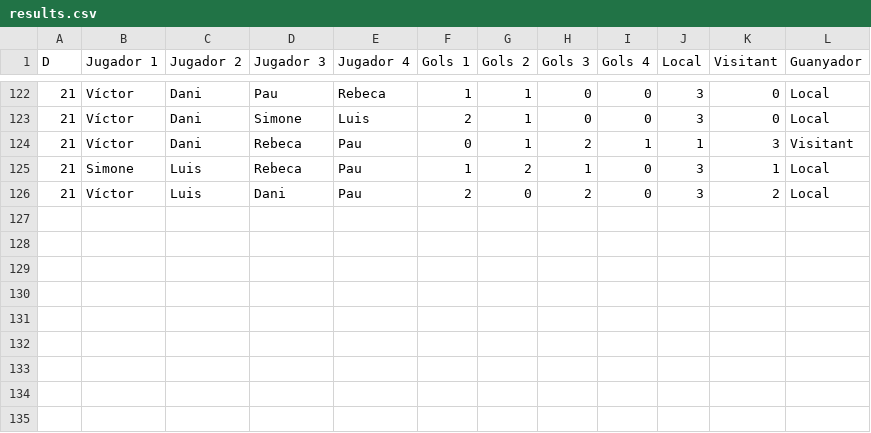
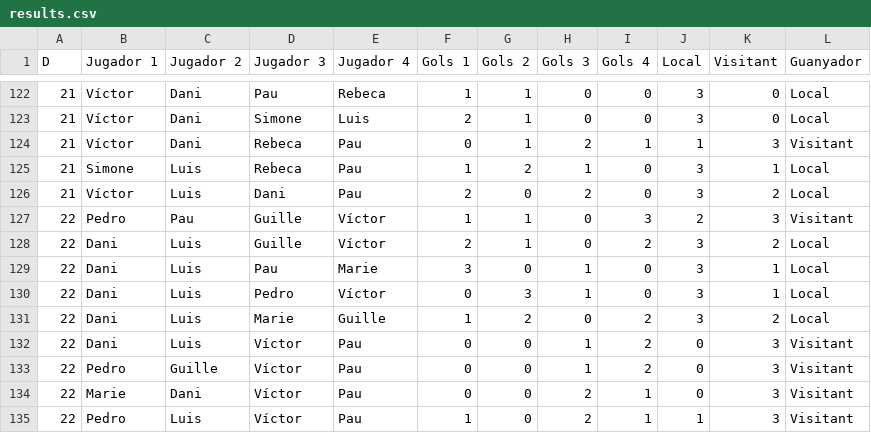
Before and after one commit to pgrebolt/ICEChampionsLeague, a CSV file: results.csv, drawn as a sheet; only a part is shown, gaps mark what is left out.

```diff
--- a/results.csv
+++ b/results.csv
@@ -126 +126,10 @@ D,Jugador 1,Jugador 2,Jugador 3,Jugador 4,Gols 1,Gols 2,Gols 3,Gols 4,Local,Visi
 21,Víctor,Luis,Dani,Pau,2,0,2,0,3,2,Local
+22,Pedro,Pau,Guille,Víctor,1,1,0,3,2,3,Visitant
+22,Dani,Luis,Guille,Víctor,2,1,0,2,3,2,Local
+22,Dani,Luis,Pau,Marie,3,0,1,0,3,1,Local
+22,Dani,Luis,Pedro,Víctor,0,3,1,0,3,1,Local
+22,Dani,Luis,Marie,Guille,1,2,0,2,3,2,Local
+22,Dani,Luis,Víctor,Pau,0,0,1,2,0,3,Visitant
+22,Pedro,Guille,Víctor,Pau,0,0,1,2,0,3,Visitant
+22,Marie,Dani,Víctor,Pau,0,0,2,1,0,3,Visitant
+22,Pedro,Luis,Víctor,Pau,1,0,2,1,1,3,Visitant
```
Also changed, not shown: 11 other files.
